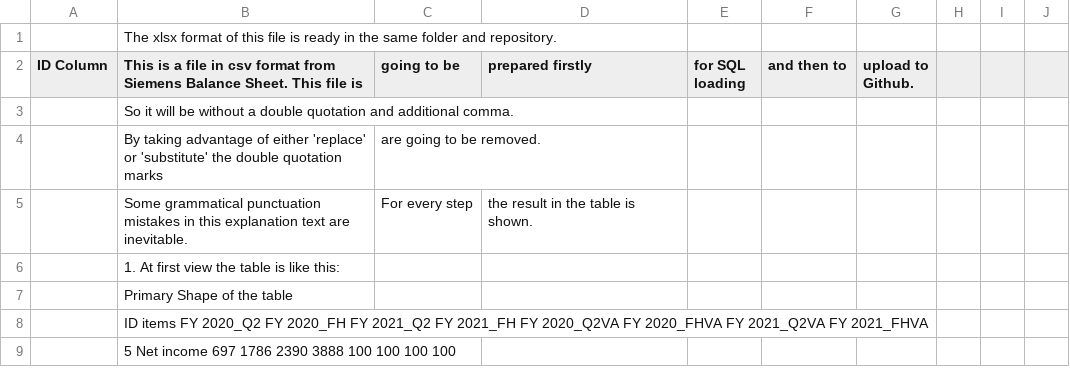
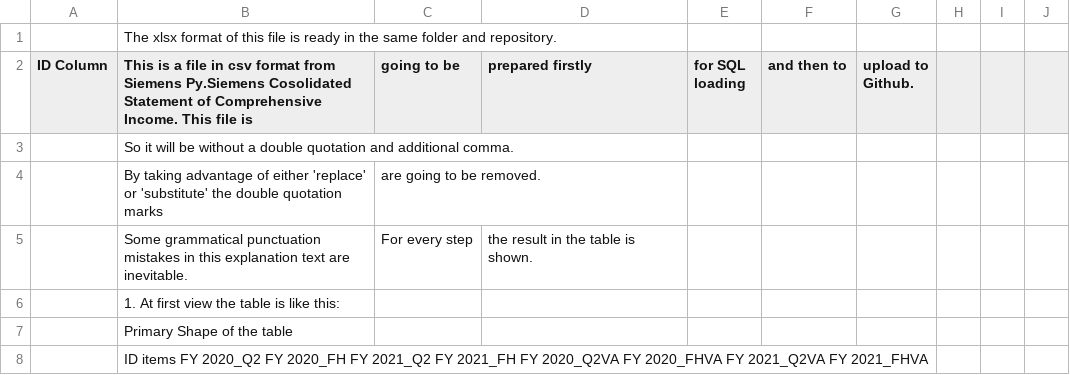
Before and after one commit to YazdiHossein/Courses-Exercises, a CSV file: SQL Exercises/Praparation the file for SQL and Github from Python. Py.Siemens Cosolidated Statement of Comprehensive Income.csv, drawn as a sheet; only a part is shown; the shorter side is filled out with more unchanged rows.

Commit message:
Update Praparation the file for SQL and Github from Python. Py.Siemens Cosolidated Statement of Comprehensive Income.csv

```diff
--- a/SQL Exercises/Praparation the file for SQL and Github from Python. Py.Siemens Cosolidated Statement of Comprehensive Income.csv
+++ b/SQL Exercises/Praparation the file for SQL and Github from Python. Py.Siemens Cosolidated Statement of Comprehensive Income.csv
@@ -1,3 +1,3 @@
 , The xlsx format of this file is ready in the same folder and repository., ,,,,,,,																
-ID Column, This is a file in csv format from Siemens Balance Sheet. This file is, going to be, prepared firstly, for SQL loading, and then to, upload to Github., ,,																
+ID Column, This is a file in csv format from Siemens Py.Siemens Cosolidated Statement of Comprehensive Income. This file is, going to be, prepared firstly, for SQL loading, and then to, upload to Github., ,,																
 , So it will be without a double quotation and additional comma.,,, ,,, ,,																
```
